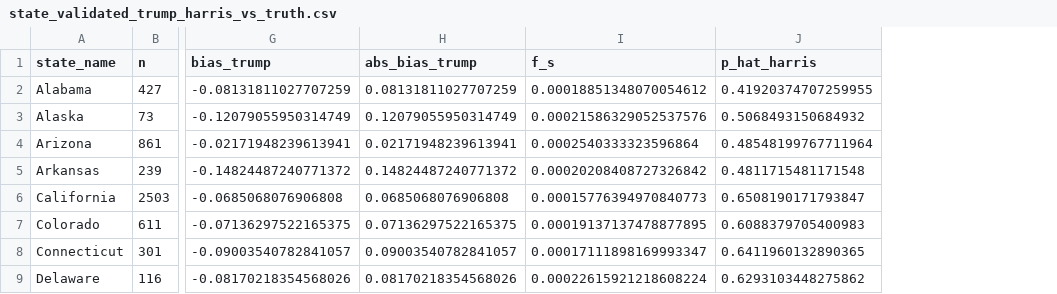
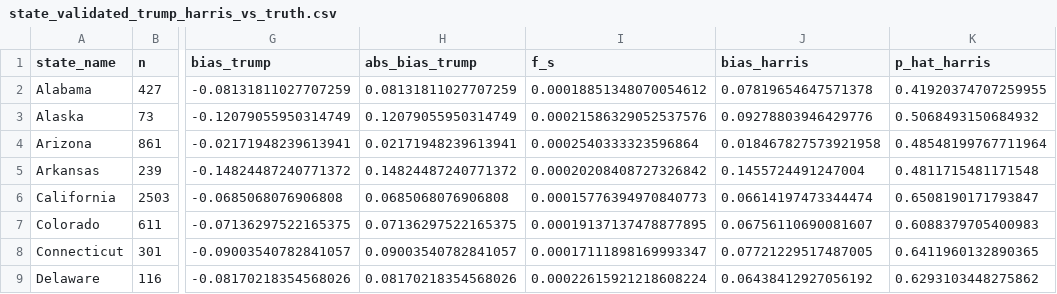
Before and after one commit to jacquirs/polling-thesis, a CSV file: state_validated_trump_harris_vs_truth.csv, drawn as a sheet; only a part is shown, gaps mark what is left out; the diff names each change by its address in the sheet, - before the commit and + after, or states it on an @@ line.

Commit message:
ddc date by state

```diff
--- a/state_validated_trump_harris_vs_truth.csv
+++ b/state_validated_trump_harris_vs_truth.csv
+column J (bias_harris), rows 2-9: 0.07819654647571378 | 0.09278803946429776 | 0.018467827573921958 | 0.1455724491247004 | 0.06614197473344474 | 0.06756110690081607 | 0.07721229517487005 | 0.06438412927056192
```
Also changed, not shown: 1 other file.
